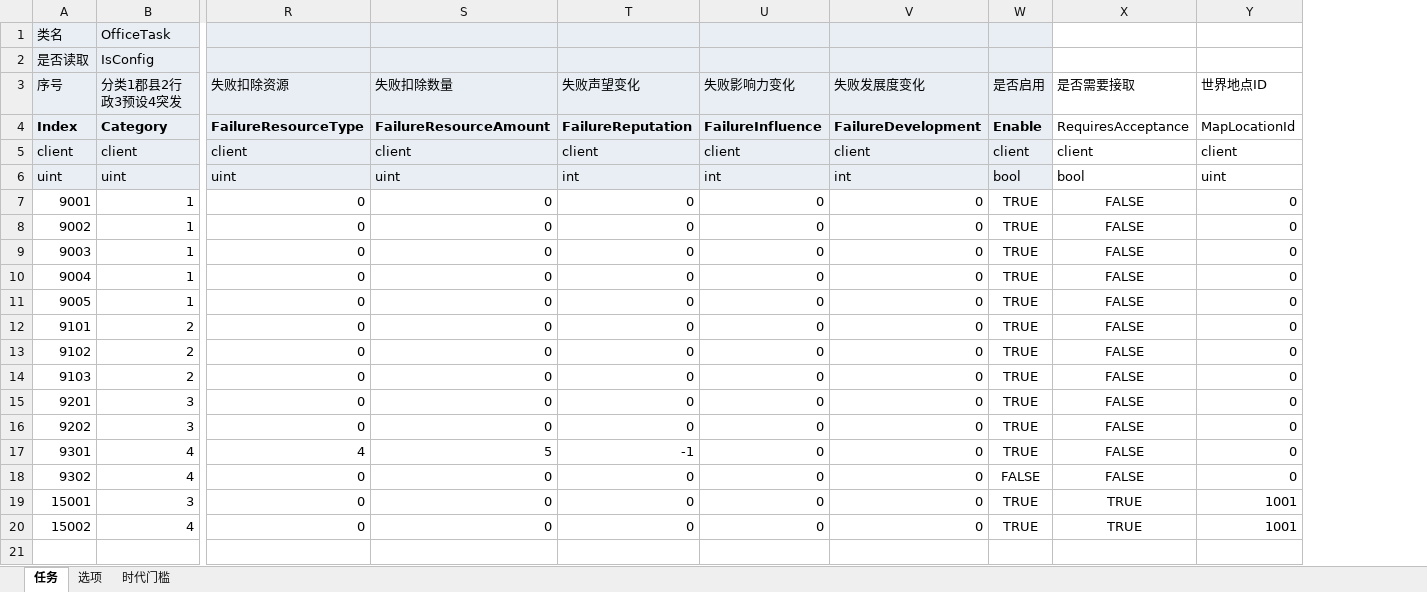
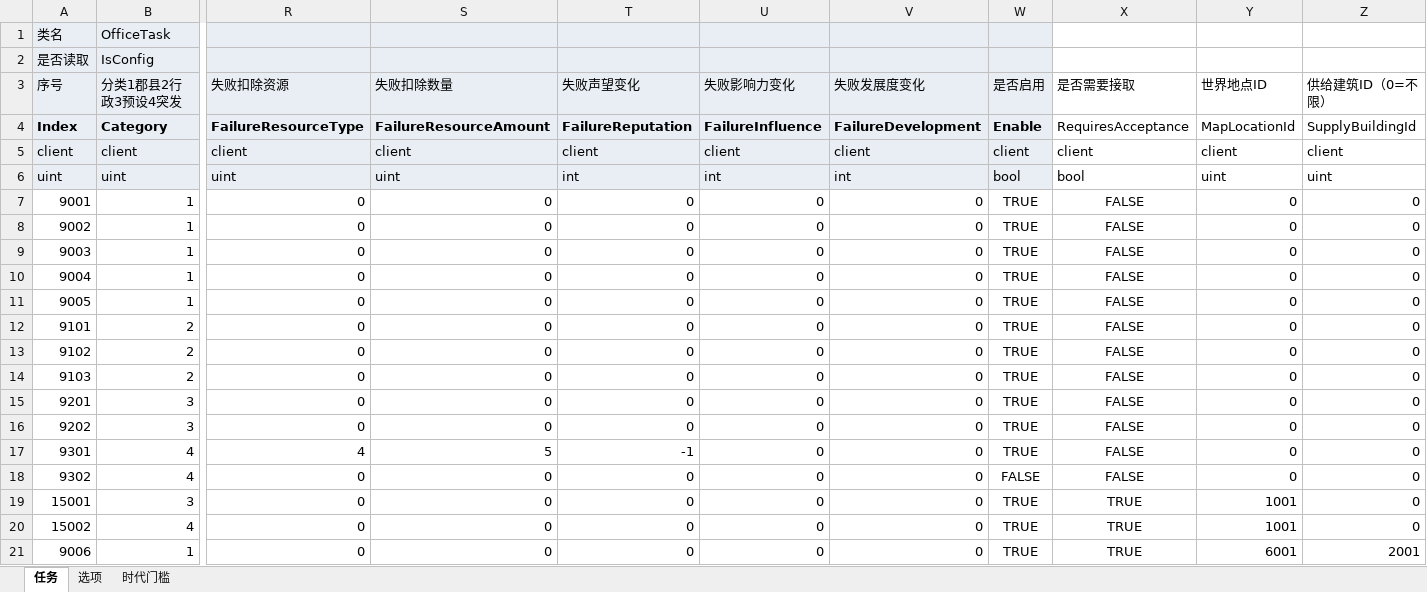
Before and after one commit to Ryan1566/Chaos_excel, an Excel workbook: OfficeTaskTable_办事任务表.xlsx, sheet 任务, drawn as a sheet; only a part is shown, gaps mark what is left out; values as stored, in another font and other column widths than the file's, no borders; rows hold the shown columns only; the diff names each change by its address in the sheet, - before the commit and + after, or states it on an @@ line.

Commit message:
增加办事处任务

```diff
--- a/OfficeTaskTable_办事任务表.xlsx (sheet 任务)
+++ b/OfficeTaskTable_办事任务表.xlsx (sheet 任务)
+column Z (供给建筑ID（0=不限）), rows 4-20: SupplyBuildingId | client | uint | 0 | 0 | 0 | 0 | 0 | 0 | 0 | 0 | 0 | 0 | 0 | 0 | 0 | 0
+row 21: 9006 | 1 | 0 | 0 | 0 | 0 | 0 | TRUE | TRUE | 6001 | 2001
```
Also changed, not shown: sheet 选项.
